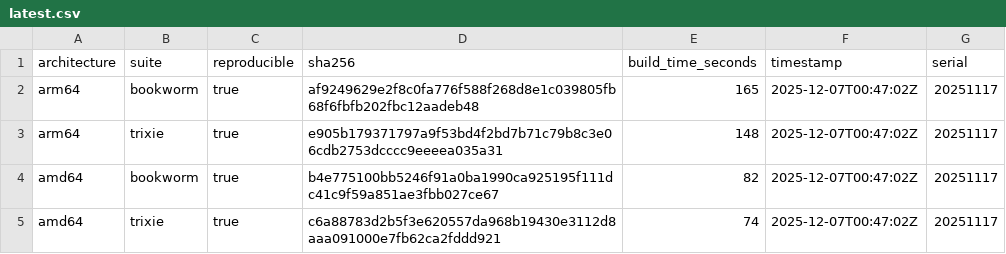
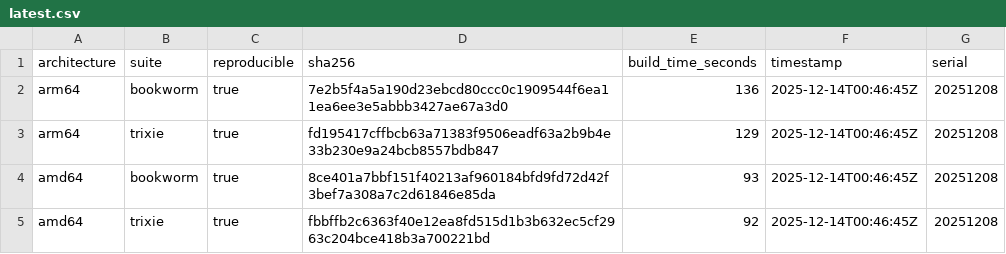
Before and after one commit to sheurich/debian-repro, a CSV file: dashboard/data/latest.csv, drawn as a sheet.

```diff
--- a/dashboard/data/latest.csv
+++ b/dashboard/data/latest.csv
@@ -1,5 +1,5 @@
 architecture,suite,reproducible,sha256,build_time_seconds,timestamp,serial
-"arm64","bookworm",true,"af9249629e2f8c0fa776f588f268d8e1c039805fb68f6fbfb202fbc12aadeb48",165,"2025-12-07T00:47:02Z","20251117"
-"arm64","trixie",true,"e905b179371797a9f53bd4f2bd7b71c79b8c3e06cdb2753dcccc9eeeea035a31",148,"2025-12-07T00:47:02Z","20251117"
-"amd64","bookworm",true,"b4e775100bb5246f91a0ba1990ca925195f111dc41c9f59a851ae3fbb027ce67",82,"2025-12-07T00:47:02Z","20251117"
-"amd64","trixie",true,"c6a88783d2b5f3e620557da968b19430e3112d8aaa091000e7fb62ca2fddd921",74,"2025-12-07T00:47:02Z","20251117"
+"arm64","bookworm",true,"7e2b5f4a5a190d23ebcd80ccc0c1909544f6ea11ea6ee3e5abbb3427ae67a3d0",136,"2025-12-14T00:46:45Z","20251208"
+"arm64","trixie",true,"fd195417cffbcb63a71383f9506eadf63a2b9b4e33b230e9a24bcb8557bdb847",129,"2025-12-14T00:46:45Z","20251208"
+"amd64","bookworm",true,"8ce401a7bbf151f40213af960184bfd9fd72d42f3bef7a308a7c2d61846e85da",93,"2025-12-14T00:46:45Z","20251208"
+"amd64","trixie",true,"fbbffb2c6363f40e12ea8fd515d1b3b632ec5cf2963c204bce418b3a700221bd",92,"2025-12-14T00:46:45Z","20251208"
```
Also changed, not shown: dashboard/data/history.csv, 4 other files.
